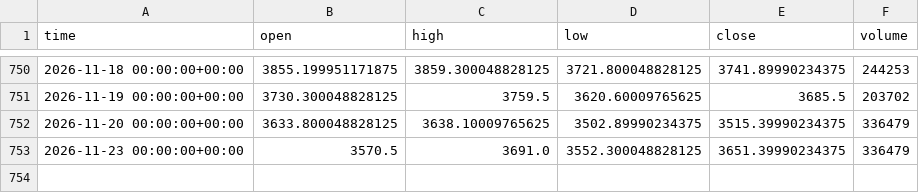
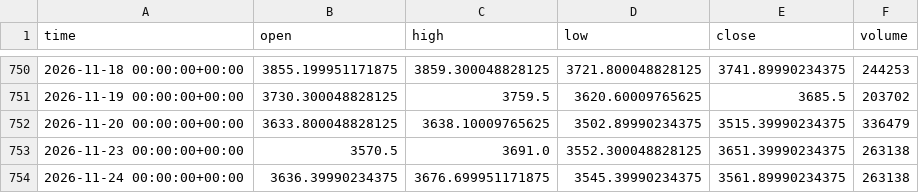
Before and after one commit to Esiri-Angel/Goldbot, a CSV file: study/data/XAUUSD_1d.csv, drawn as a sheet; only a part is shown, gaps mark what is left out.

```diff
--- a/study/data/XAUUSD_1d.csv
+++ b/study/data/XAUUSD_1d.csv
@@ -752,2 +752,3 @@ time,open,high,low,close,volume
 2026-11-20 00:00:00+00:00,3633.800048828125,3638.10009765625,3502.89990234375,3515.39990234375,336479
-2026-11-23 00:00:00+00:00,3570.5,3691.0,3552.300048828125,3651.39990234375,336479
+2026-11-23 00:00:00+00:00,3570.5,3691.0,3552.300048828125,3651.39990234375,263138
+2026-11-24 00:00:00+00:00,3636.39990234375,3676.699951171875,3545.39990234375,3561.89990234375,263138
```
Also changed, not shown: study/data/XAUUSD_15m.csv, study/data/XAUUSD_30m.csv, 4 other files.
